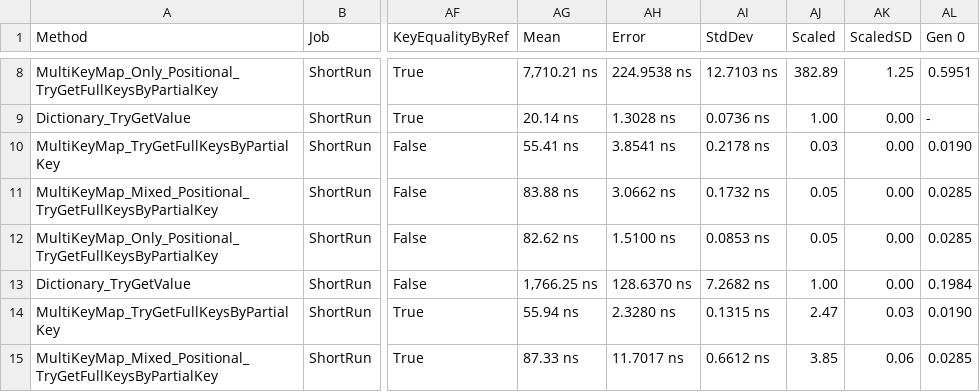
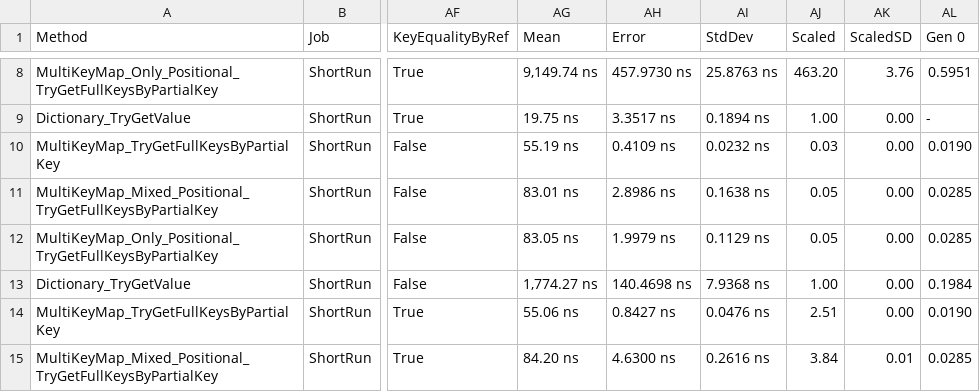
Before and after one commit to protobufel/multikeymapcsharp, a CSV file: MultiKeyMapBenchmarks/BenchmarkDotNet.Artifacts/results/MultiKeyMapVsDictionaryTryGetsByPartialKeyEmployees1000rows1search-report.csv, drawn as a sheet; only a part is shown, gaps mark what is left out; the diff covers the shown part only; the diff names each change by its address in the sheet, - before the commit and + after, or states it on an @@ line.

```diff
--- a/MultiKeyMapBenchmarks/BenchmarkDotNet.Artifacts/results/MultiKeyMapVsDictionaryTryGetsByPartialKeyEmployees1000rows1search-report.csv
+++ b/MultiKeyMapBenchmarks/BenchmarkDotNet.Artifacts/results/MultiKeyMapVsDictionaryTryGetsByPartialKeyEmployees1000rows1search-report.csv
-AG8 (Mean): 7,710.21 ns
+AG8 (Mean): 9,149.74 ns
-AH8 (Error): 224.9538 ns
+AH8 (Error): 457.9730 ns
-AI8 (StdDev): 12.7103 ns
+AI8 (StdDev): 25.8763 ns
-AJ8 (Scaled): 382.89
+AJ8 (Scaled): 463.20
-AK8 (ScaledSD): 1.25
+AK8 (ScaledSD): 3.76
-AG9 (Mean): 20.14 ns
+AG9 (Mean): 19.75 ns
-AH9 (Error): 1.3028 ns
+AH9 (Error): 3.3517 ns
-AI9 (StdDev): 0.0736 ns
+AI9 (StdDev): 0.1894 ns
-AG10 (Mean): 55.41 ns
+AG10 (Mean): 55.19 ns
-AH10 (Error): 3.8541 ns
+AH10 (Error): 0.4109 ns
-AI10 (StdDev): 0.2178 ns
+AI10 (StdDev): 0.0232 ns
-AG11 (Mean): 83.88 ns
+AG11 (Mean): 83.01 ns
-AH11 (Error): 3.0662 ns
+AH11 (Error): 2.8986 ns
-AI11 (StdDev): 0.1732 ns
+AI11 (StdDev): 0.1638 ns
-AG12 (Mean): 82.62 ns
+AG12 (Mean): 83.05 ns
-AH12 (Error): 1.5100 ns
+AH12 (Error): 1.9979 ns
-AI12 (StdDev): 0.0853 ns
+AI12 (StdDev): 0.1129 ns
-AG13 (Mean): 1,766.25 ns
+AG13 (Mean): 1,774.27 ns
-AH13 (Error): 128.6370 ns
+AH13 (Error): 140.4698 ns
-AI13 (StdDev): 7.2682 ns
+AI13 (StdDev): 7.9368 ns
-AG14 (Mean): 55.94 ns
+AG14 (Mean): 55.06 ns
-AH14 (Error): 2.3280 ns
+AH14 (Error): 0.8427 ns
-AI14 (StdDev): 0.1315 ns
+AI14 (StdDev): 0.0476 ns
-AJ14 (Scaled): 2.47
+AJ14 (Scaled): 2.51
-AK14 (ScaledSD): 0.03
+AK14 (ScaledSD): 0.00
-AG15 (Mean): 87.33 ns
+AG15 (Mean): 84.20 ns
-AH15 (Error): 11.7017 ns
+AH15 (Error): 4.6300 ns
-AI15 (StdDev): 0.6612 ns
+AI15 (StdDev): 0.2616 ns
-AJ15 (Scaled): 3.85
+AJ15 (Scaled): 3.84
-AK15 (ScaledSD): 0.06
+AK15 (ScaledSD): 0.01
```
Also changed, not shown: 112 edited cells elsewhere in this file, 5 other files.
